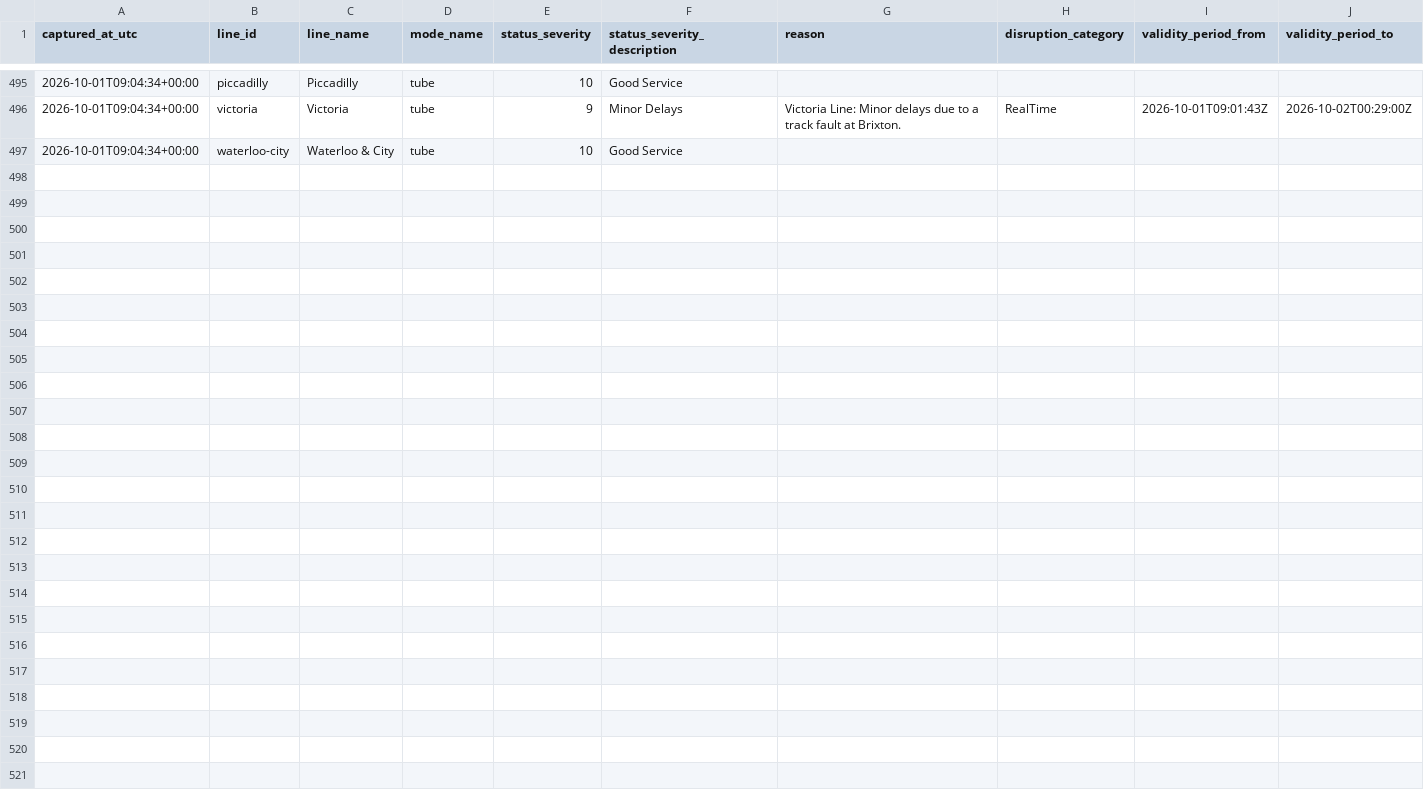
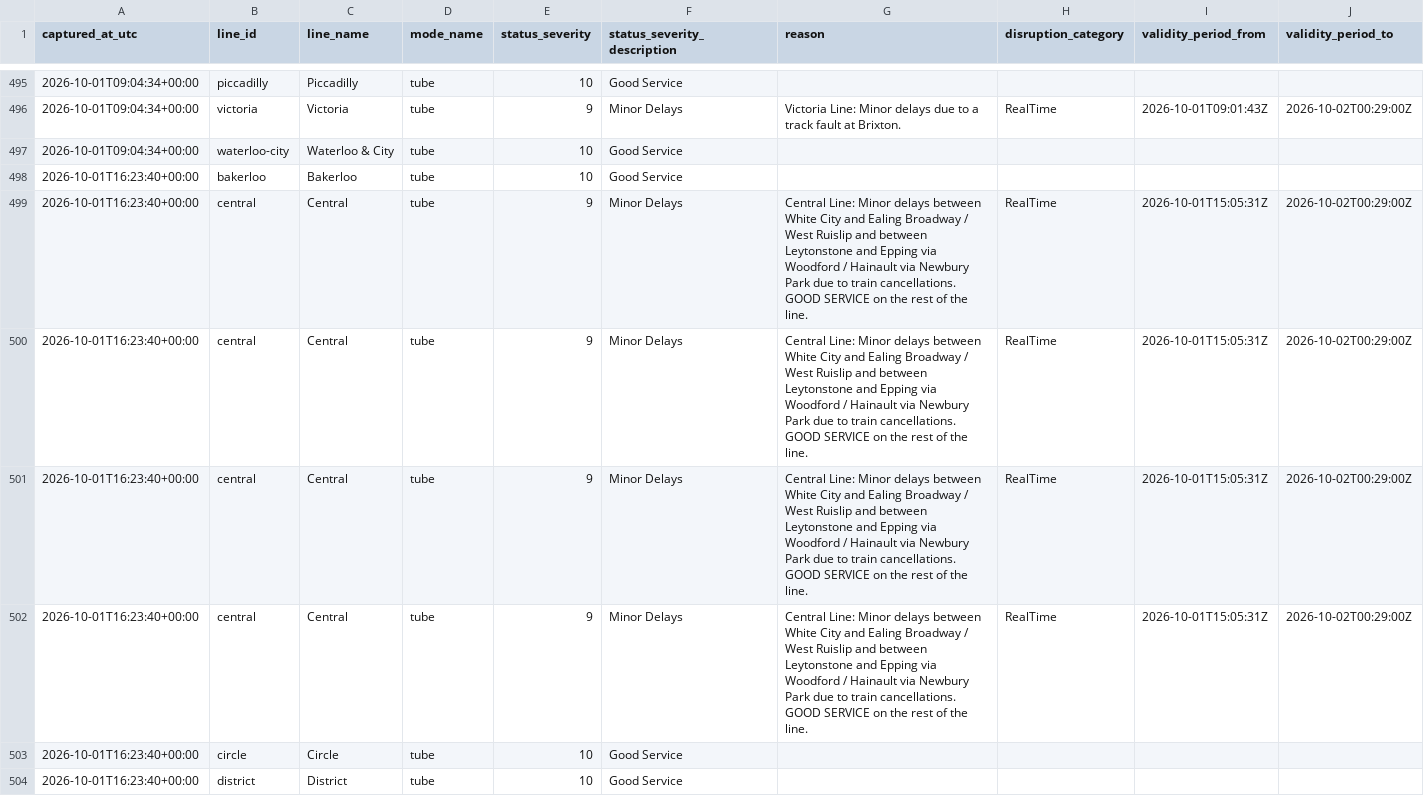
Before and after one commit to hitanshu8141/tfl-delay-dashboard, a CSV file: tfl_status_log.csv, drawn as a sheet; only a part is shown, gaps mark what is left out; the diff covers the shown part only.

```diff
--- a/tfl_status_log.csv
+++ b/tfl_status_log.csv
@@ -505 +505,8 @@ captured_at_utc,line_id,line_name,mode_name,status_severity,status_severity_desc
 2026-10-01T09:04:34+00:00,waterloo-city,Waterloo & City,tube,10,Good Service,,,,
+2026-10-01T16:23:40+00:00,bakerloo,Bakerloo,tube,10,Good Service,,,,
+2026-10-01T16:23:40+00:00,central,Central,tube,9,Minor Delays,Central Line: Minor delays between White City and Ealing Broadway / West Ruislip and between Leytonstone and Epping via Woodford / Hainault via Newbury Park due to train cancellations. GOOD SERVICE on the rest of the line.,RealTime,2026-10-01T15:05:31Z,2026-10-02T00:29:00Z
+2026-10-01T16:23:40+00:00,central,Central,tube,9,Minor Delays,Central Line: Minor delays between White City and Ealing Broadway / West Ruislip and between Leytonstone and Epping via Woodford / Hainault via Newbury Park due to train cancellations. GOOD SERVICE on the rest of the line.,RealTime,2026-10-01T15:05:31Z,2026-10-02T00:29:00Z
+2026-10-01T16:23:40+00:00,central,Central,tube,9,Minor Delays,Central Line: Minor delays between White City and Ealing Broadway / West Ruislip and between Leytonstone and Epping via Woodford / Hainault via Newbury Park due to train cancellations. GOOD SERVICE on the rest of the line.,RealTime,2026-10-01T15:05:31Z,2026-10-02T00:29:00Z
+2026-10-01T16:23:40+00:00,central,Central,tube,9,Minor Delays,Central Line: Minor delays between White City and Ealing Broadway / West Ruislip and between Leytonstone and Epping via Woodford / Hainault via Newbury Park due to train cancellations. GOOD SERVICE on the rest of the line.,RealTime,2026-10-01T15:05:31Z,2026-10-02T00:29:00Z
+2026-10-01T16:23:40+00:00,circle,Circle,tube,10,Good Service,,,,
+2026-10-01T16:23:40+00:00,district,District,tube,10,Good Service,,,,
```
Also changed, not shown: 7 added rows elsewhere in this file.
